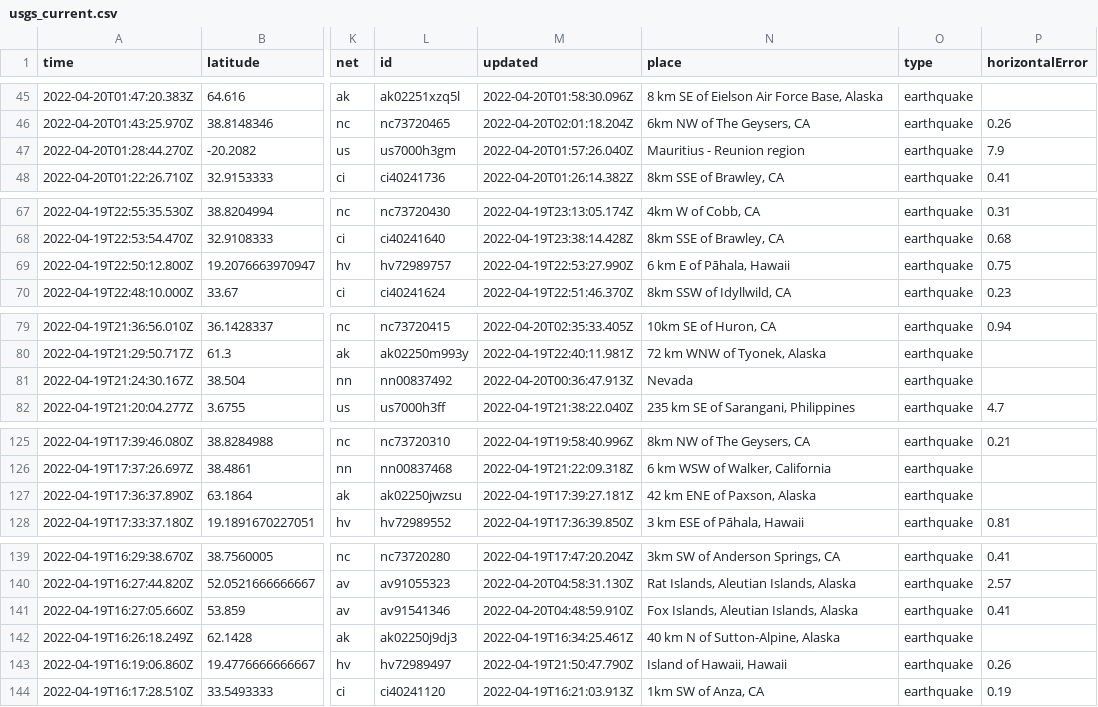
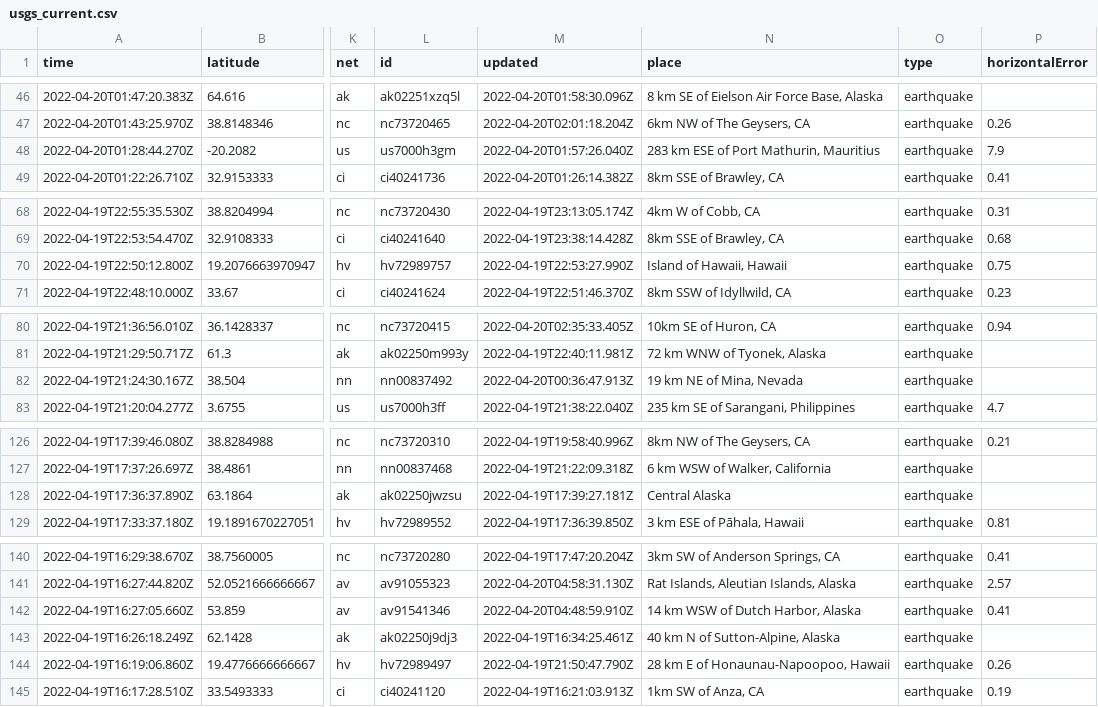
Before and after one commit to jemory/nicar22-github-actions-test, a CSV file: usgs_current.csv, drawn as a sheet; only a part is shown, gaps mark what is left out; addresses are those after the commit; the diff covers the shown part only; the diff names each change by its address in the sheet, - before the commit and + after, or states it on an @@ line.

```diff
--- a/usgs_current.csv
+++ b/usgs_current.csv
-N48 (place): Mauritius - Reunion region
+N48 (place): 283 km ESE of Port Mathurin, Mauritius
-N70 (place): 6 km E of Pāhala, Hawaii
+N70 (place): Island of Hawaii, Hawaii
-N82 (place): Nevada
+N82 (place): 19 km NE of Mina, Nevada
-N128 (place): 42 km ENE of Paxson, Alaska
+N128 (place): Central Alaska
-N142 (place): Fox Islands, Aleutian Islands, Alaska
+N142 (place): 14 km WSW of Dutch Harbor, Alaska
-N144 (place): Island of Hawaii, Hawaii
+N144 (place): 28 km E of Honaunau-Napoopoo, Hawaii
```
Also changed, not shown: 2 added rows, 4 removed rows and 6 edited cells elsewhere in this file, 1 other file.
